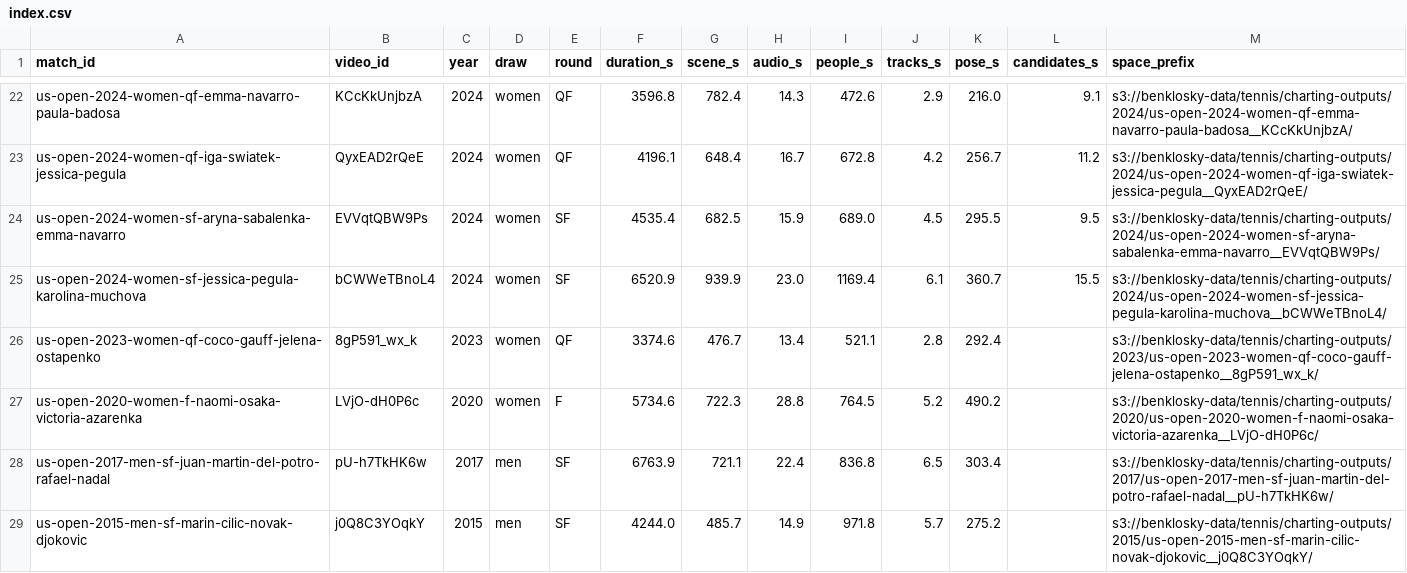
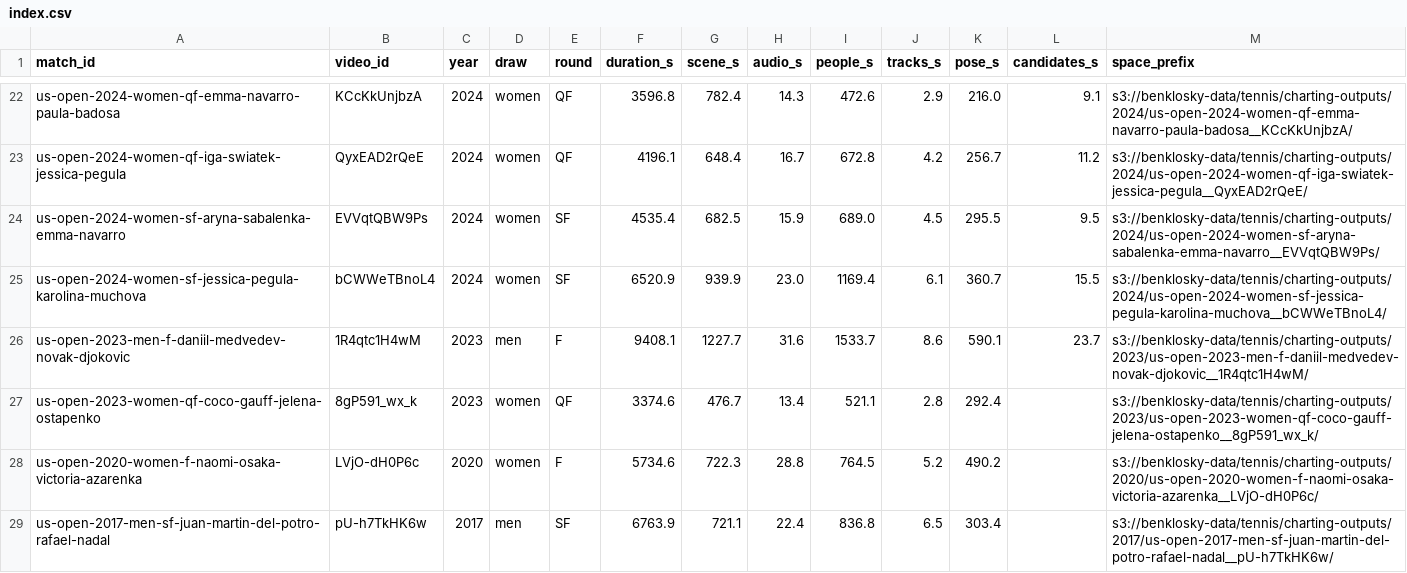
Before and after one commit to bklosk/tennis, a CSV file: charting/results/index.csv, drawn as a sheet; only a part is shown, gaps mark what is left out; the shorter side is filled out with more unchanged rows; the diff names each change by its address in the sheet, - before the commit and + after, or states it on an @@ line.

```diff
--- a/charting/results/index.csv
+++ b/charting/results/index.csv
+row 26: us-open-2023-men-f-daniil-medvedev-novak-djokovic | 1R4qtc1H4wM | 2023 | men | F | 9408.1 | 1227.7 | 31.6 | 1533.7 | 8.6 | 590.1 | 23.7 | s3://benklosky-data/tennis/charting-outputs/2023/us-open-2023-men-f-daniil-medvedev-novak-djokovic__1R4qtc1H4wM/
```
Also changed, not shown: 3 other files.
